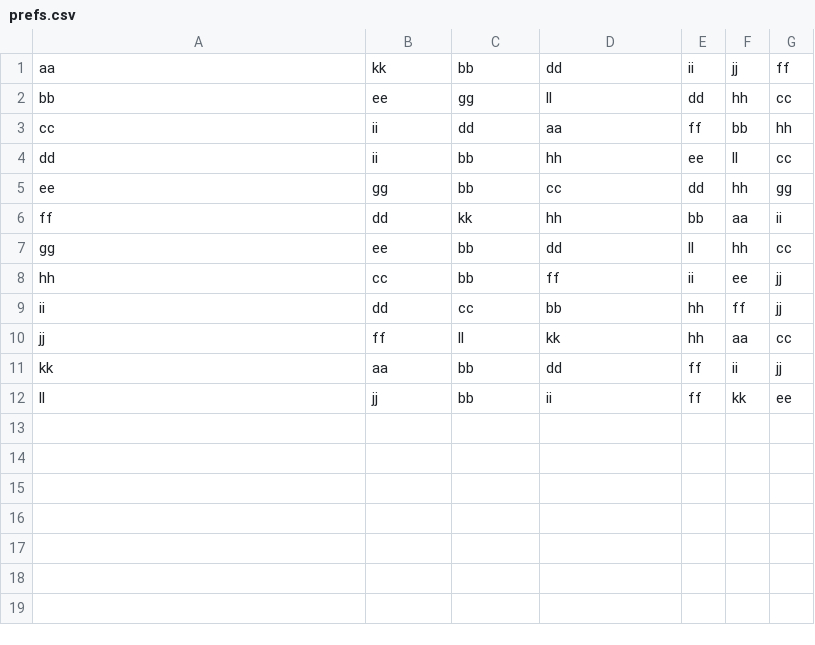
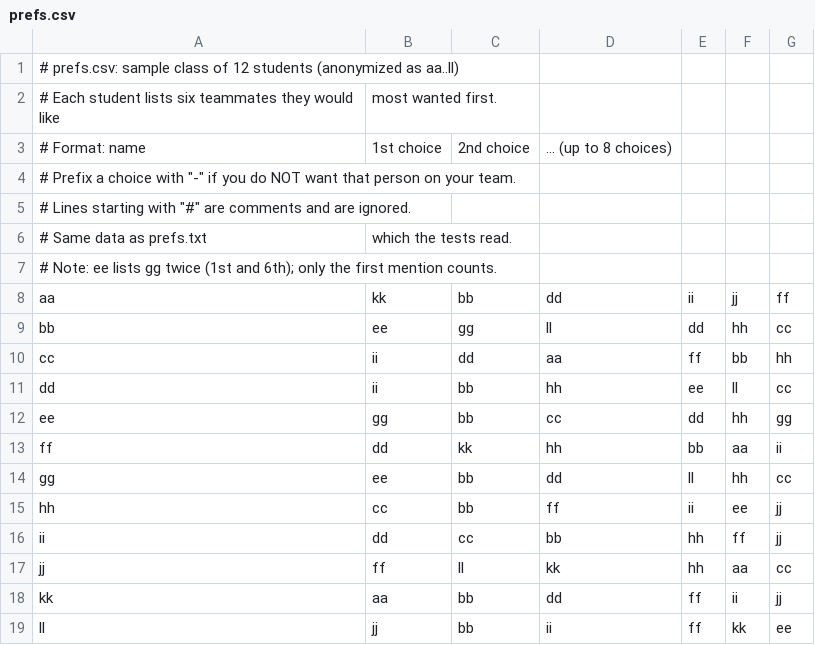
Before and after one commit to brentreeves/blee-team, a CSV file: prefs.csv, drawn as a sheet.

```diff
--- a/prefs.csv
+++ b/prefs.csv
@@ -1 +1,8 @@
+# prefs.csv: sample class of 12 students (anonymized as aa..ll)
+# Each student lists six teammates they would like, most wanted first.
+# Format: name,1st choice,2nd choice,... (up to 8 choices)
+# Prefix a choice with "-" if you do NOT want that person on your team.
+# Lines starting with "#" are comments and are ignored.
+# Same data as prefs.txt, which the tests read.
+# Note: ee lists gg twice (1st and 6th); only the first mention counts.
 aa,kk,bb,dd,ii,jj,ff
```
Also changed, not shown: prefs-negatives.csv, prefs-proposers.csv, 9 other files.
